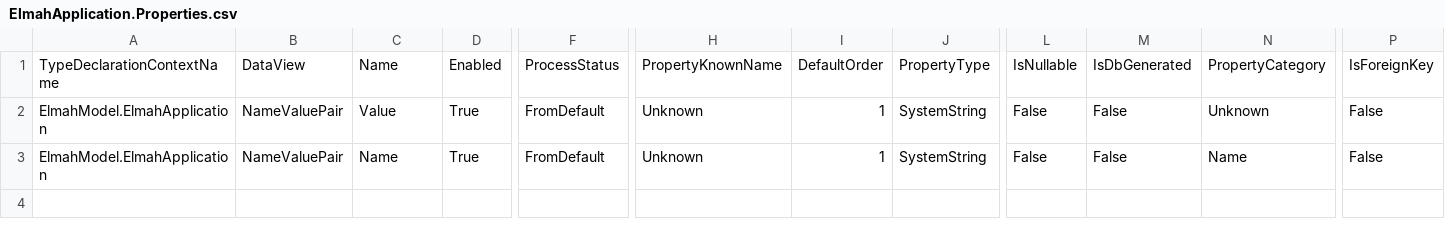
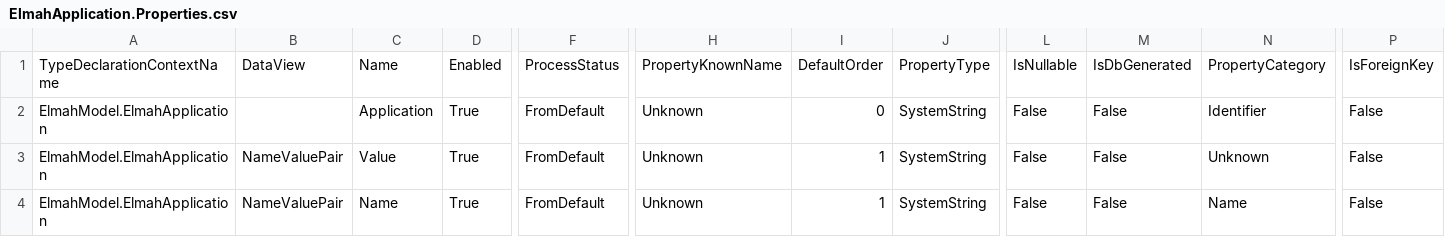
Before and after one commit to davidzhaoblog/Elmah, a CSV file: .cg/.persist/ElmahApplication.Properties.csv, drawn as a sheet; only a part is shown, gaps mark what is left out; rows hold the shown columns only; the diff names each change by its address in the sheet, - before the commit and + after, or states it on an @@ line.

```diff
--- a/.cg/.persist/ElmahApplication.Properties.csv
+++ b/.cg/.persist/ElmahApplication.Properties.csv
+row 2: ElmahModel.ElmahApplication |  | Application | True | FromDefault | Unknown | 0 | SystemString | False | False | Identifier | False
```
Also changed, not shown: .cg/.persist/ElmahError.Properties.csv, .cg/.persist/ElmahHost.Properties.csv, 9 other files.
